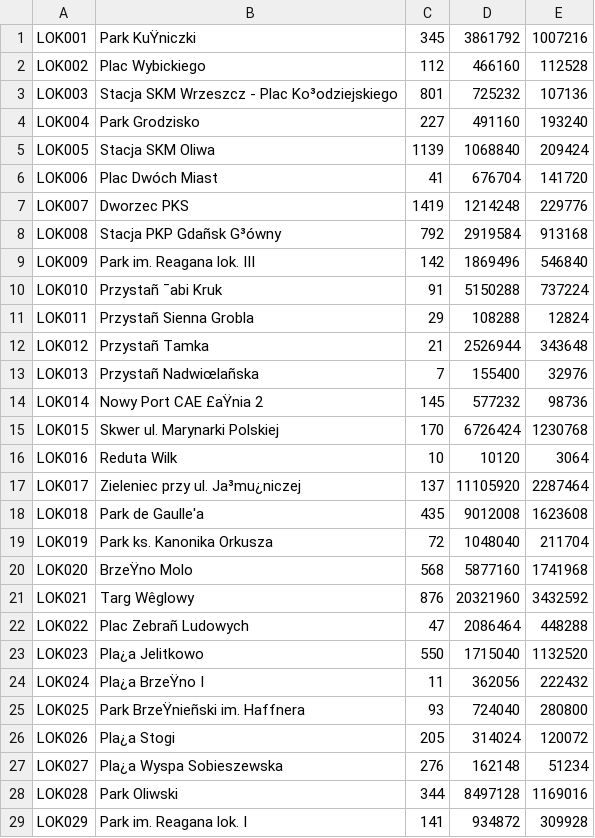
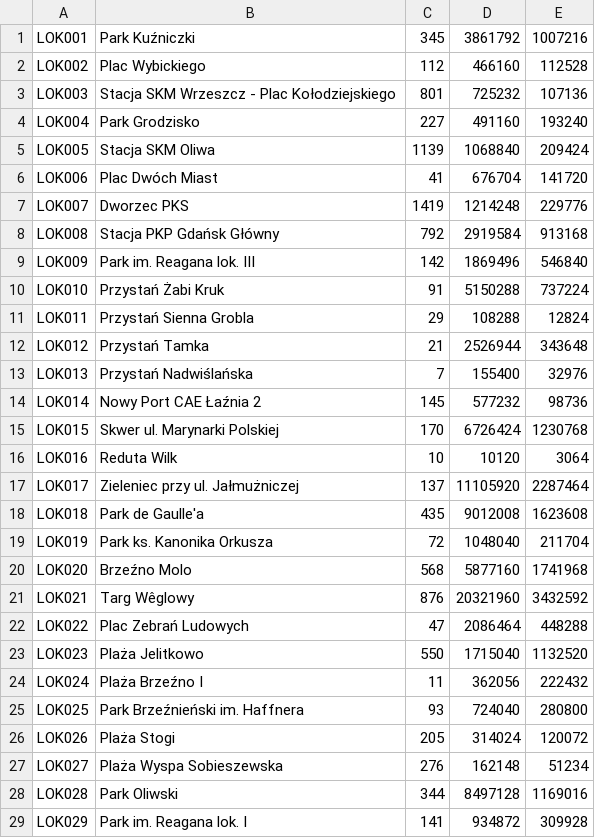
Before and after one commit to infoshareacademy/jcsz1-RED, a CSV file: WhereWiFi/WiFi.Library/data/RT03.2017.csv, drawn as a sheet; only a part is shown; the diff covers the shown part only; the diff names each change by its address in the sheet, - before the commit and + after, or states it on an @@ line.

```diff
--- a/WhereWiFi/WiFi.Library/data/RT03.2017.csv
+++ b/WhereWiFi/WiFi.Library/data/RT03.2017.csv
-B1: Park KuŸniczki
+B1: Park Kuźniczki
-B3: Stacja SKM Wrzeszcz - Plac Ko³odziejskiego
+B3: Stacja SKM Wrzeszcz - Plac Kołodziejskiego
-B8: Stacja PKP Gdañsk G³ówny
+B8: Stacja PKP Gdańsk Główny
-B10: Przystañ ¯abi Kruk
+B10: Przystań Żabi Kruk
-B11: Przystañ Sienna Grobla
+B11: Przystań Sienna Grobla
-B12: Przystañ Tamka
+B12: Przystań Tamka
-B13: Przystañ Nadwiœlañska
+B13: Przystań Nadwiślańska
-B14: Nowy Port CAE £aŸnia 2
+B14: Nowy Port CAE Łaźnia 2
-B17: Zieleniec przy ul. Ja³mu¿niczej
+B17: Zieleniec przy ul. Jałmużniczej
-B20: BrzeŸno Molo
+B20: Brzeźno Molo
-B22: Plac Zebrañ Ludowych
+B22: Plac Zebrań Ludowych
-B23: Pla¿a Jelitkowo
+B23: Plaża Jelitkowo
-B24: Pla¿a BrzeŸno I
+B24: Plaża Brzeźno I
-B25: Park BrzeŸnieñski im. Haffnera
+B25: Park Brzeźnieński im. Haffnera
-B26: Pla¿a Stogi
+B26: Plaża Stogi
-B27: Pla¿a Wyspa Sobieszewska
+B27: Plaża Wyspa Sobieszewska
```
Also changed, not shown: 29 edited cells elsewhere in this file, WhereWiFi/WiFi.Library/data/wifigdansk.csv, 2 other files.
